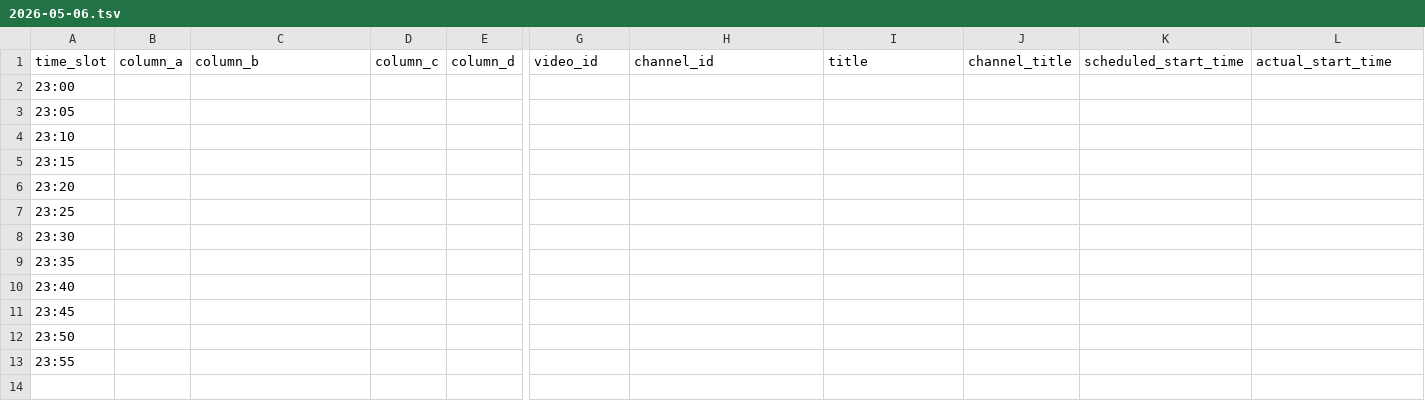
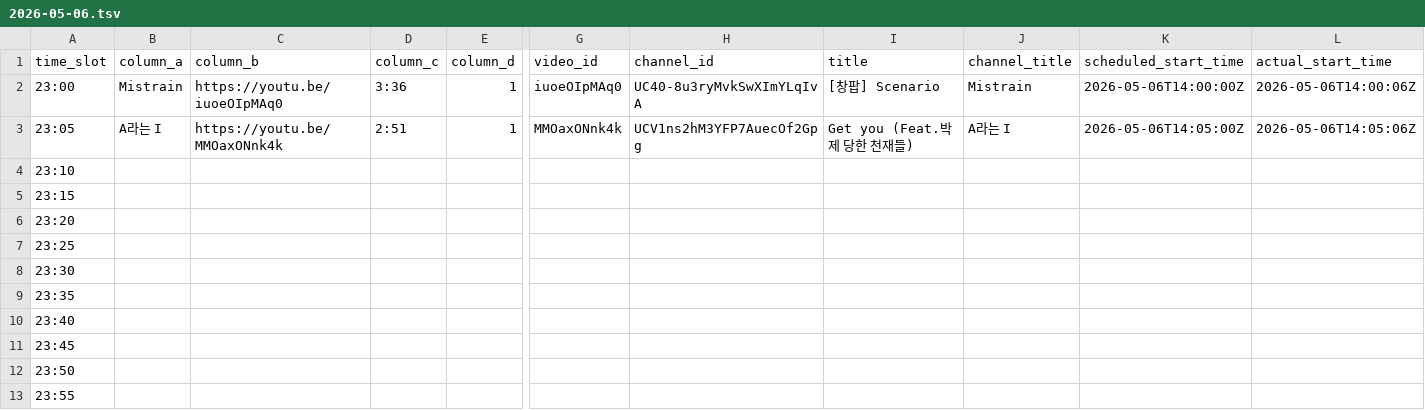
Before and after one commit to ChangpopWiki/premiere-relay-archive-data, a TSV file: 2026/05/2026-05-06.tsv, drawn as a sheet; only a part is shown, gaps mark what is left out; the diff covers the shown part only; the diff names each change by its address in the sheet, - before the commit and + after, or states it on an @@ line.

```diff
--- a/2026/05/2026-05-06.tsv
+++ b/2026/05/2026-05-06.tsv
-B2 (column_a): (empty)
+B2 (column_a): Mistrain
-C2 (column_b): (empty)
+C2 (column_b): https://youtu.be/iuoeOIpMAq0
-D2 (column_c): (empty)
+D2 (column_c): 3:36
-E2:E3 (column_d): (empty)
+E2:E3 (column_d): 1
-G2 (video_id): (empty)
+G2 (video_id): iuoeOIpMAq0
-H2 (channel_id): (empty)
+H2 (channel_id): UC40-8u3ryMvkSwXImYLqIvA
-I2 (title): (empty)
+I2 (title): [창팝] Scenario
-J2 (channel_title): (empty)
+J2 (channel_title): Mistrain
-K2 (scheduled_start_time): (empty)
+K2 (scheduled_start_time): 2026-05-06T14:00:00Z
-L2 (actual_start_time): (empty)
+L2 (actual_start_time): 2026-05-06T14:00:06Z
-B3 (column_a): (empty)
+B3 (column_a): A라는 I
-C3 (column_b): (empty)
+C3 (column_b): https://youtu.be/MMOaxONnk4k
-D3 (column_c): (empty)
+D3 (column_c): 2:51
-G3 (video_id): (empty)
+G3 (video_id): MMOaxONnk4k
-H3 (channel_id): (empty)
+H3 (channel_id): UCV1ns2hM3YFP7AuecOf2Gpg
-I3 (title): (empty)
+I3 (title): Get you (Feat.박제 당한 천재들)
-J3 (channel_title): (empty)
+J3 (channel_title): A라는 I
-K3 (scheduled_start_time): (empty)
+K3 (scheduled_start_time): 2026-05-06T14:05:00Z
-L3 (actual_start_time): (empty)
+L3 (actual_start_time): 2026-05-06T14:05:06Z
```
Also changed, not shown: 2 edited cells elsewhere in this file, 1 other file.
